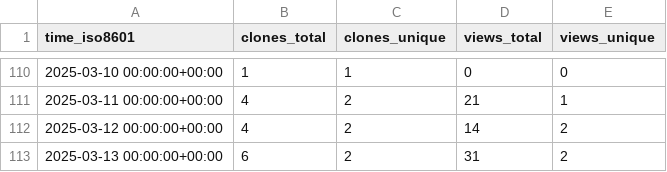
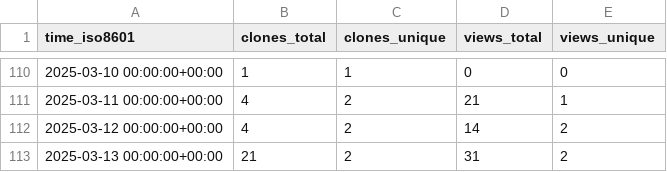
Before and after one commit to CTF-FlagFrenzy/challenges, a CSV file: CTF-FlagFrenzy/challenges/ghrs-data/views_clones_aggregate.csv, drawn as a sheet; only a part is shown, gaps mark what is left out.

```diff
--- a/CTF-FlagFrenzy/challenges/ghrs-data/views_clones_aggregate.csv
+++ b/CTF-FlagFrenzy/challenges/ghrs-data/views_clones_aggregate.csv
@@ -112,2 +112,2 @@ time_iso8601,clones_total,clones_unique,views_total,views_unique
 2025-03-12 00:00:00+00:00,4,2,14,2
-2025-03-13 00:00:00+00:00,6,2,31,2
+2025-03-13 00:00:00+00:00,21,2,31,2
```
Also changed, not shown: 1 other file.
